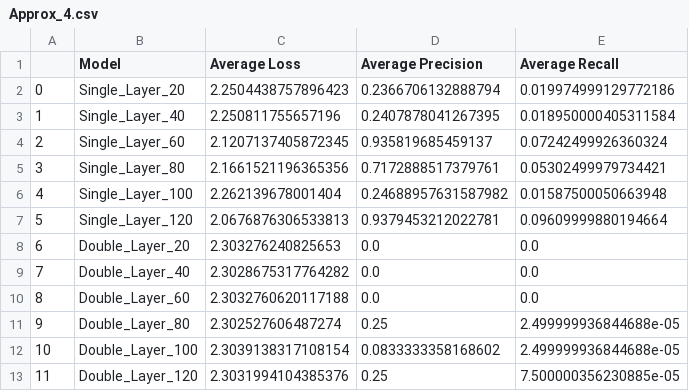
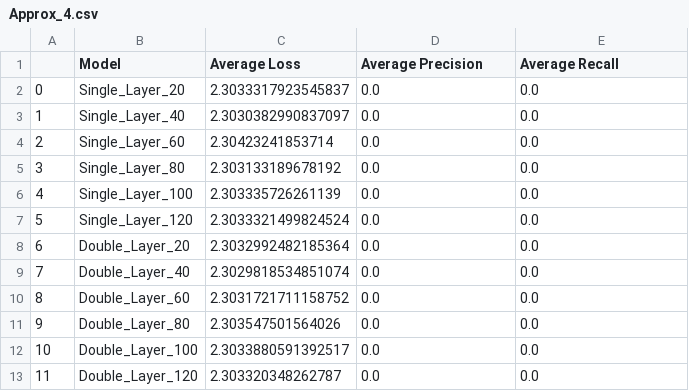
Before and after one commit to landonbuell/Convolutional-Neural-Networks, a CSV file: Error-Compensation-Attacks/Raw_Data/Approx_4.csv, drawn as a sheet.

Commit message:
25 June 2020 (1)
- Ran results for error attaxk and comp
- Need tyo plot results
-need to finish write-up

```diff
--- a/Error-Compensation-Attacks/Raw_Data/Approx_4.csv
+++ b/Error-Compensation-Attacks/Raw_Data/Approx_4.csv
@@ -1,13 +1,13 @@
 ,Model,Average Loss,Average Precision,Average Recall
-0,Single_Layer_20,2.2504438757896423,0.2366706132888794,0.019974999129772186
-1,Single_Layer_40,2.250811755657196,0.2407878041267395,0.018950000405311584
-2,Single_Layer_60,2.1207137405872345,0.935819685459137,0.07242499926360324
-3,Single_Layer_80,2.1661521196365356,0.7172888517379761,0.05302499979734421
-4,Single_Layer_100,2.262139678001404,0.24688957631587982,0.01587500050663948
-5,Single_Layer_120,2.0676876306533813,0.9379453212022781,0.09609999880194664
-6,Double_Layer_20,2.303276240825653,0.0,0.0
-7,Double_Layer_40,2.3028675317764282,0.0,0.0
-8,Double_Layer_60,2.3032760620117188,0.0,0.0
-9,Double_Layer_80,2.302527606487274,0.25,2.499999936844688e-05
-10,Double_Layer_100,2.3039138317108154,0.0833333358168602,2.499999936844688e-05
-11,Double_Layer_120,2.3031994104385376,0.25,7.500000356230885e-05
+0,Single_Layer_20,2.3033317923545837,0.0,0.0
+1,Single_Layer_40,2.3030382990837097,0.0,0.0
+2,Single_Layer_60,2.30423241853714,0.0,0.0
+3,Single_Layer_80,2.303133189678192,0.0,0.0
+4,Single_Layer_100,2.303335726261139,0.0,0.0
+5,Single_Layer_120,2.3033321499824524,0.0,0.0
+6,Double_Layer_20,2.3032992482185364,0.0,0.0
+7,Double_Layer_40,2.3029818534851074,0.0,0.0
+8,Double_Layer_60,2.3031721711158752,0.0,0.0
+9,Double_Layer_80,2.303547501564026,0.0,0.0
+10,Double_Layer_100,2.3033880591392517,0.0,0.0
+11,Double_Layer_120,2.303320348262787,0.0,0.0
```
Also changed, not shown: 15 other files.
